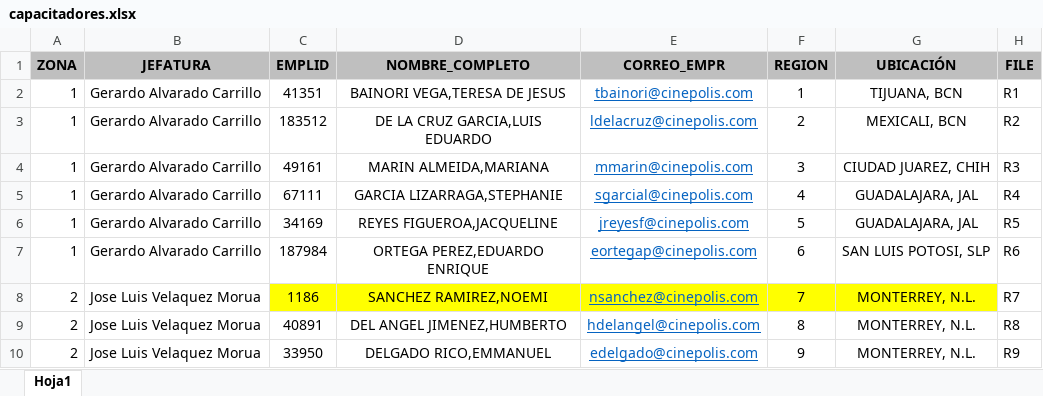
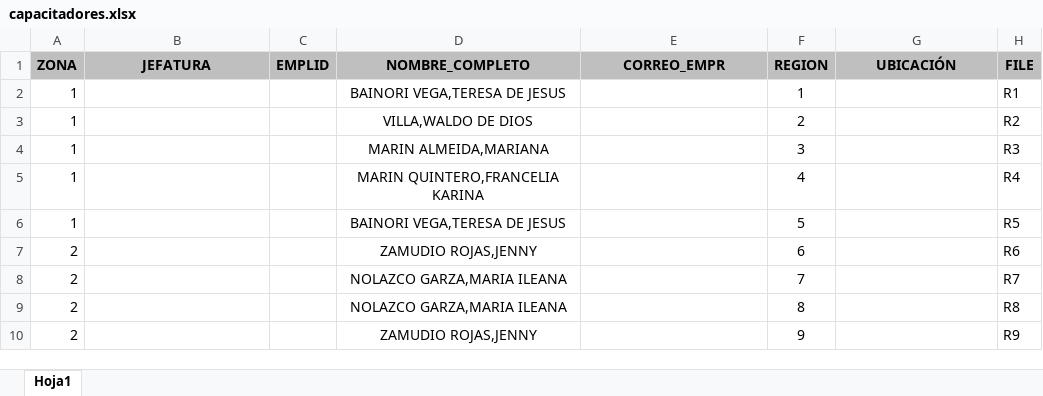
Before and after one commit to PabloBenavides/TrevinoAsociadosApp, an Excel workbook: capacitadores.xlsx, sheet Hoja1, drawn as a sheet; only a part is shown; values as stored, in another font and other column widths than the file's, no borders; removed rows and columns are numbered as before the commit, all else as after; the diff covers the shown part only; the diff names each change by its address in the sheet, - before the commit and + after, or states it on an @@ line.

```diff
--- a/capacitadores.xlsx (sheet Hoja1)
+++ b/capacitadores.xlsx (sheet Hoja1)
-B2:B6 (JEFATURA): Gerardo Alvarado Carrillo
+B2:B6 (JEFATURA): (empty)
-C2 (EMPLID): 41351
+C2 (EMPLID): (empty)
-E2 (CORREO_EMPR): tbainori@cinepolis.com
+E2 (CORREO_EMPR): (empty)
-G2 (UBICACIÓN): TIJUANA, BCN
+G2 (UBICACIÓN): (empty)
-C3 (EMPLID): 183512
+C3 (EMPLID): (empty)
-D3 (NOMBRE_COMPLETO): DE LA CRUZ GARCIA,LUIS EDUARDO
+D3 (NOMBRE_COMPLETO): VILLA,WALDO DE DIOS
-E3 (CORREO_EMPR): ldelacruz@cinepolis.com
+E3 (CORREO_EMPR): (empty)
-G3 (UBICACIÓN): MEXICALI, BCN
+G3 (UBICACIÓN): (empty)
-C4 (EMPLID): 49161
+C4 (EMPLID): (empty)
-E4 (CORREO_EMPR): mmarin@cinepolis.com
+E4 (CORREO_EMPR): (empty)
-G4 (UBICACIÓN): CIUDAD JUAREZ, CHIH
+G4 (UBICACIÓN): (empty)
-C5 (EMPLID): 67111
+C5 (EMPLID): (empty)
-D5 (NOMBRE_COMPLETO): GARCIA LIZARRAGA,STEPHANIE
+D5 (NOMBRE_COMPLETO): MARIN QUINTERO,FRANCELIA KARINA
-E5 (CORREO_EMPR): sgarcial@cinepolis.com
+E5 (CORREO_EMPR): (empty)
-G5:G6 (UBICACIÓN): GUADALAJARA, JAL
+G5:G6 (UBICACIÓN): (empty)
-C6 (EMPLID): 34169
+C6 (EMPLID): (empty)
-D6 (NOMBRE_COMPLETO): REYES FIGUEROA,JACQUELINE
+D6 (NOMBRE_COMPLETO): BAINORI VEGA,TERESA DE JESUS
-E6 (CORREO_EMPR): jreyesf@cinepolis.com
+E6 (CORREO_EMPR): (empty)
-row 7: 1 | Gerardo Alvarado Carrillo | 187984 | ORTEGA PEREZ,EDUARDO ENRIQUE | eortegap@cinepolis.com | 6 | SAN LUIS POTOSI, SLP | R6
+row 7: 2 |  |  | ZAMUDIO ROJAS,JENNY |  | 6 |  | R6
-B8:B10 (JEFATURA): Jose Luis Velaquez Morua
+B8:B10 (JEFATURA): (empty)
-C8 (EMPLID): 1186
+C8 (EMPLID): (empty)
-C8:G8 fill: #FFFF00
+C8:G8 fill: none
-D8 (NOMBRE_COMPLETO): SANCHEZ RAMIREZ,NOEMI
+D8 (NOMBRE_COMPLETO): NOLAZCO GARZA,MARIA ILEANA
-E8 (CORREO_EMPR): nsanchez@cinepolis.com
+E8 (CORREO_EMPR): (empty)
-G8:G10 (UBICACIÓN): MONTERREY, N.L.
+G8:G10 (UBICACIÓN): (empty)
-C9 (EMPLID): 40891
+C9 (EMPLID): (empty)
-D9 (NOMBRE_COMPLETO): DEL ANGEL JIMENEZ,HUMBERTO
+D9 (NOMBRE_COMPLETO): NOLAZCO GARZA,MARIA ILEANA
-E9 (CORREO_EMPR): hdelangel@cinepolis.com
+E9 (CORREO_EMPR): (empty)
-C10 (EMPLID): 33950
+C10 (EMPLID): (empty)
-D10 (NOMBRE_COMPLETO): DELGADO RICO,EMMANUEL
+D10 (NOMBRE_COMPLETO): ZAMUDIO ROJAS,JENNY
-E10 (CORREO_EMPR): edelgado@cinepolis.com
+E10 (CORREO_EMPR): (empty)
```
Also changed, not shown: 8 added rows, 7 removed rows and 62 edited cells elsewhere in this sheet, Empleados_sin_curp.xlsx, 9 other files.
